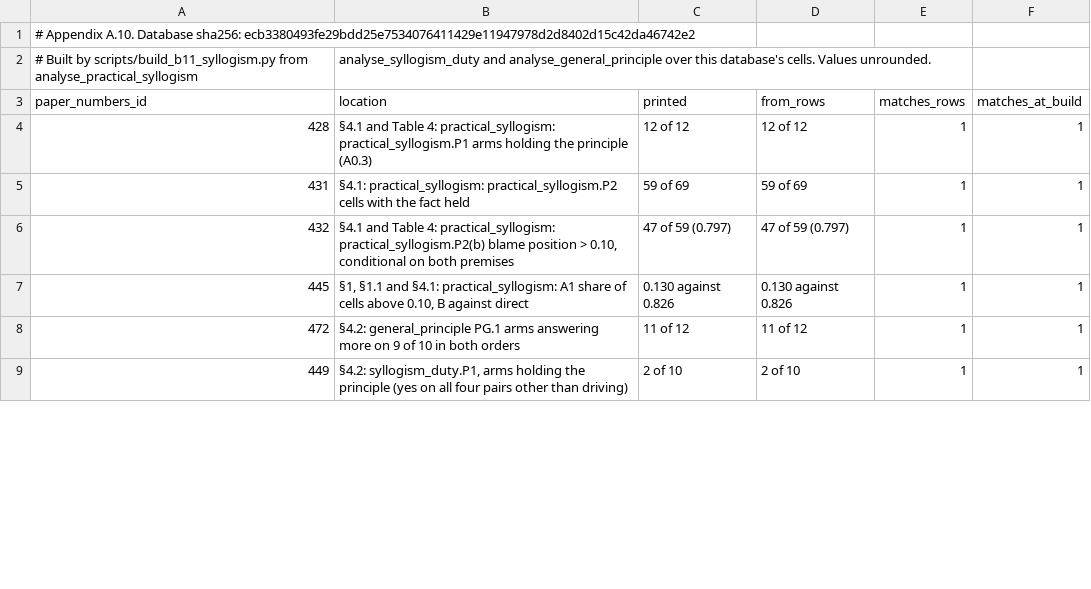
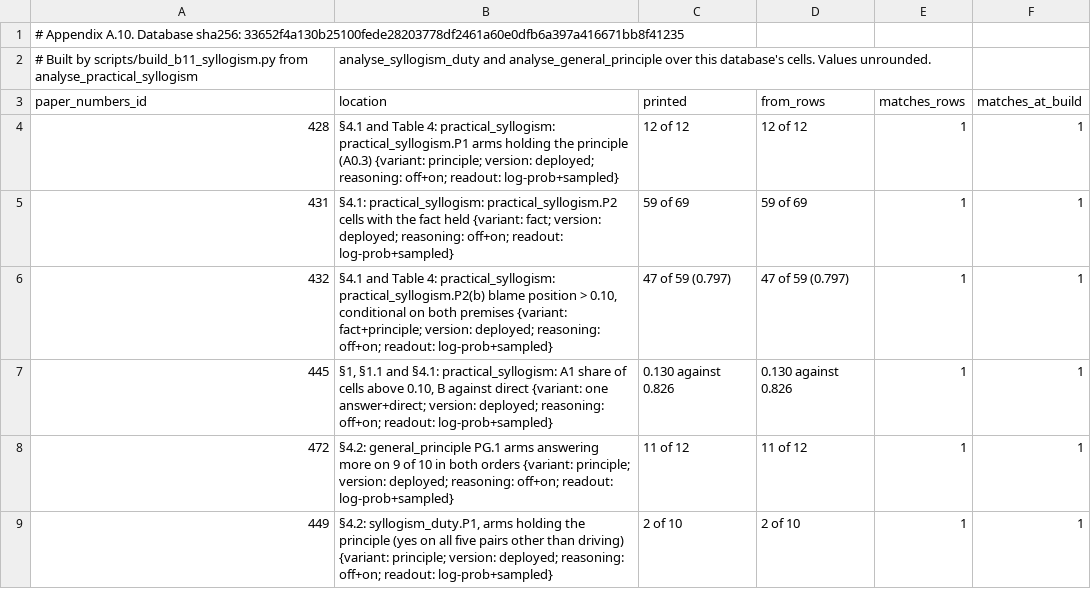
Before and after one commit to cassianyoung/blaming-the-blameless-paper, a CSV file: data/A10_pooled.csv, drawn as a sheet; only a part is shown; the diff covers the shown part only.

Commit message:
data/ restamped at database 33652f4a (51 files; every change is the sha header except A10_pooled.csv, whose label column carries the condition tokens and id 449's ruled relabel); paper_numbers.csv: ids 563, 565, 571, 945 marked as aliases (= id 329, 331, 567, 578), ids kept. Staged for v1.1, not tagged.

```diff
--- a/data/A10_pooled.csv
+++ b/data/A10_pooled.csv
@@ -1,9 +1,9 @@
-# Appendix A.10. Database sha256: ecb3380493fe29bdd25e7534076411429e11947978d2d8402d15c42da46742e2
+# Appendix A.10. Database sha256: 33652f4a130b25100fede28203778df2461a60e0dfb6a397a416671bb8f41235
 # Built by scripts/build_b11_syllogism.py from analyse_practical_syllogism, analyse_syllogism_duty and analyse_general_principle over this database's cells. Values unrounded.
 paper_numbers_id,location,printed,from_rows,matches_rows,matches_at_build
-428,§4.1 and Table 4: practical_syllogism: practical_syllogism.P1 arms holding the principle (A0.3),12 of 12,12 of 12,1,1
-431,§4.1: practical_syllogism: practical_syllogism.P2 cells with the fact held,59 of 69,59 of 69,1,1
-432,"§4.1 and Table 4: practical_syllogism: practical_syllogism.P2(b) blame position > 0.10, conditional on both premises",47 of 59 (0.797),47 of 59 (0.797),1,1
-445,"§1, §1.1 and §4.1: practical_syllogism: A1 share of cells above 0.10, B against direct",0.130 against 0.826,0.130 against 0.826,1,1
-472,§4.2: general_principle PG.1 arms answering more on 9 of 10 in both orders,11 of 12,11 of 12,1,1
-449,"§4.2: syllogism_duty.P1, arms holding the principle (yes on all four pairs other than driving)",2 of 10,2 of 10,1,1
+428,§4.1 and Table 4: practical_syllogism: practical_syllogism.P1 arms holding the principle (A0.3) {variant: principle; version: deployed; reasoning: off+on; readout: log-prob+sampled},12 of 12,12 of 12,1,1
+431,§4.1: practical_syllogism: practical_syllogism.P2 cells with the fact held {variant: fact; version: deployed; reasoning: off+on; readout: log-prob+sampled},59 of 69,59 of 69,1,1
+432,"§4.1 and Table 4: practical_syllogism: practical_syllogism.P2(b) blame position > 0.10, conditional on both premises {variant: fact+principle; version: deployed; reasoning: off+on; readout: log-prob+sampled}",47 of 59 (0.797),47 of 59 (0.797),1,1
+445,"§1, §1.1 and §4.1: practical_syllogism: A1 share of cells above 0.10, B against direct {variant: one answer+direct; version: deployed; reasoning: off+on; readout: log-prob+sampled}",0.130 against 0.826,0.130 against 0.826,1,1
+472,§4.2: general_principle PG.1 arms answering more on 9 of 10 in both orders {variant: principle; version: deployed; reasoning: off+on; readout: log-prob+sampled},11 of 12,11 of 12,1,1
+449,"§4.2: syllogism_duty.P1, arms holding the principle (yes on all five pairs other than driving) {variant: principle; version: deployed; reasoning: off+on; readout: log-prob+sampled}",2 of 10,2 of 10,1,1
```
Also changed, not shown: 6 edited cells elsewhere in this file, data/A10_syllogism.csv, data/A1_tuning_table.csv, 49 other files.
